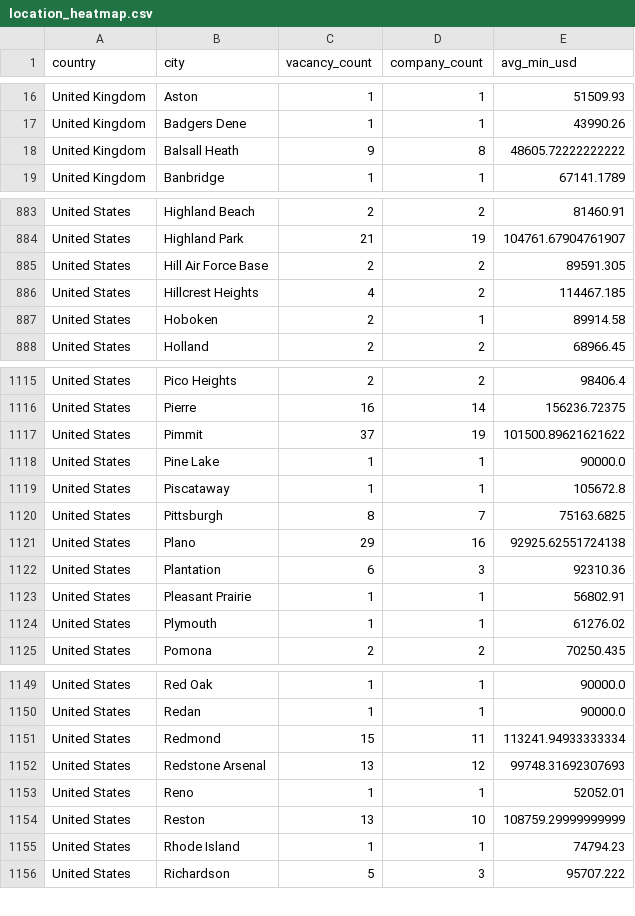
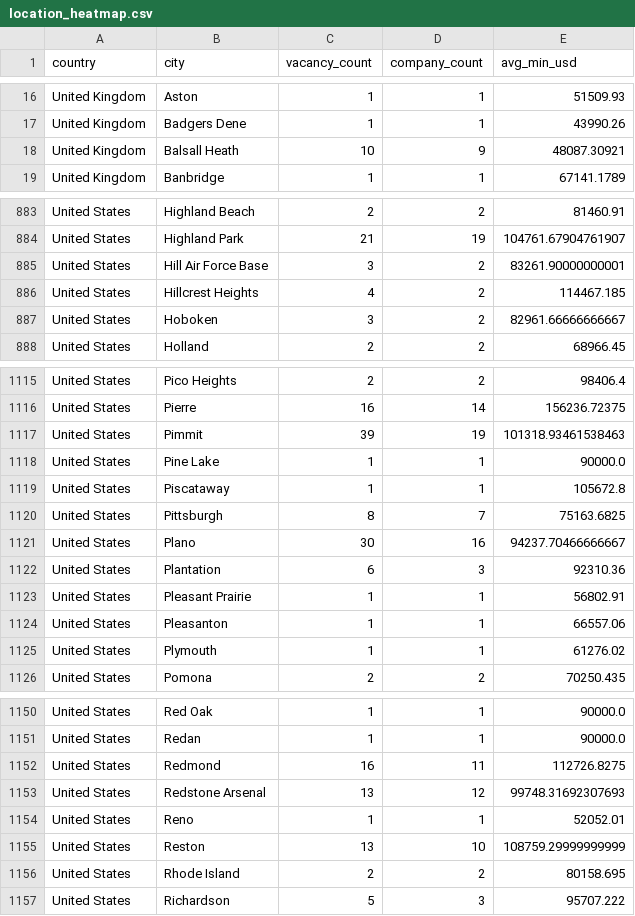
Before and after one commit to ShoafzalDataAnalyst/Adzuna-Job-Market-Vacancies, a CSV file: powerbi/location_heatmap.csv, drawn as a sheet; only a part is shown, gaps mark what is left out; the diff covers the shown part only.

```diff
--- a/powerbi/location_heatmap.csv
+++ b/powerbi/location_heatmap.csv
@@ -17,3 +17,3 @@ United Kingdom,Aston,1,1,51509.93
 United Kingdom,Badgers Dene,1,1,43990.26
-United Kingdom,Balsall Heath,9,8,48605.72222222222
+United Kingdom,Balsall Heath,10,9,48087.30921
 United Kingdom,Banbridge,1,1,67141.1789
@@ -884,5 +884,5 @@ United States,Highland Beach,2,2,81460.91
 United States,Highland Park,21,19,104761.67904761907
-United States,Hill Air Force Base,2,2,89591.305
+United States,Hill Air Force Base,3,2,83261.90000000001
 United States,Hillcrest Heights,4,2,114467.185
-United States,Hoboken,2,1,89914.58
+United States,Hoboken,3,2,82961.66666666667
 United States,Holland,2,2,68966.45
@@ -1116,3 +1116,3 @@ United States,Pico Heights,2,2,98406.4
 United States,Pierre,16,14,156236.72375
-United States,Pimmit,37,19,101500.89621621622
+United States,Pimmit,39,19,101318.93461538463
 United States,Pine Lake,1,1,90000.0
@@ -1120,5 +1120,6 @@ United States,Piscataway,1,1,105672.8
 United States,Pittsburgh,8,7,75163.6825
-United States,Plano,29,16,92925.62551724138
+United States,Plano,30,16,94237.70466666667
 United States,Plantation,6,3,92310.36
 United States,Pleasant Prairie,1,1,56802.91
+United States,Pleasanton,1,1,66557.06
 United States,Plymouth,1,1,61276.02
@@ -1150,3 +1151,3 @@ United States,Red Oak,1,1,90000.0
 United States,Redan,1,1,90000.0
-United States,Redmond,15,11,113241.94933333334
+United States,Redmond,16,11,112726.8275
 United States,Redstone Arsenal,13,12,99748.31692307693
@@ -1154,3 +1155,3 @@ United States,Reno,1,1,52052.01
 United States,Reston,13,10,108759.29999999999
-United States,Rhode Island,1,1,74794.23
+United States,Rhode Island,2,2,80158.695
 United States,Richardson,5,3,95707.222
```
Also changed, not shown: 64 edited cells elsewhere in this file, powerbi/daily_posting_trend.csv, powerbi/salary_by_category.csv, 6 other files.
